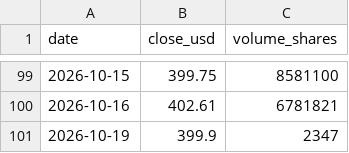
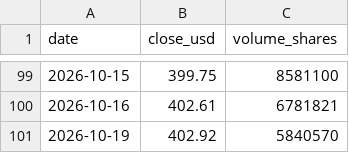
Before and after one commit to insuking/krx-prebreakout-radar, a CSV file: site/us_radar/V.csv, drawn as a sheet; only a part is shown, gaps mark what is left out.

```diff
--- a/site/us_radar/V.csv
+++ b/site/us_radar/V.csv
@@ -100,2 +100,2 @@
 2026-10-16,402.61,6781821
-2026-10-19,399.9,2347
+2026-10-19,402.92,5840570
```
Also changed, not shown: site/us_radar/AAPL.csv, site/us_radar/AMD.csv, 24 other files.
